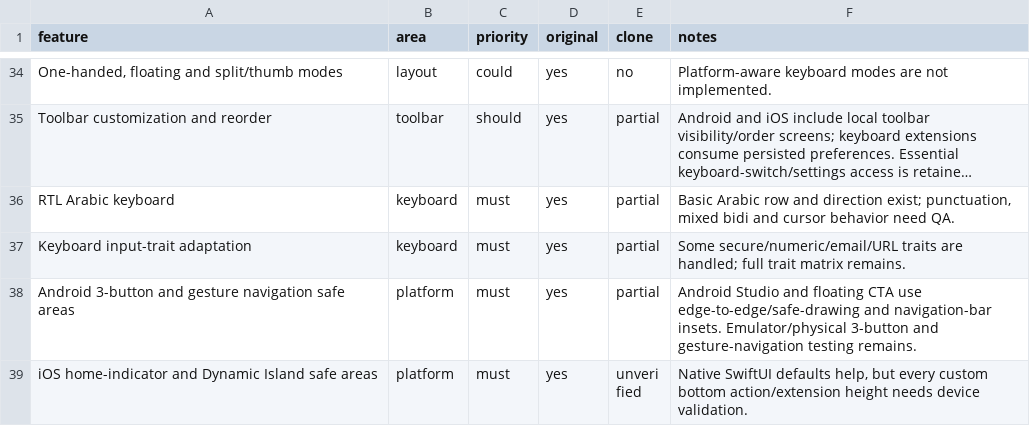
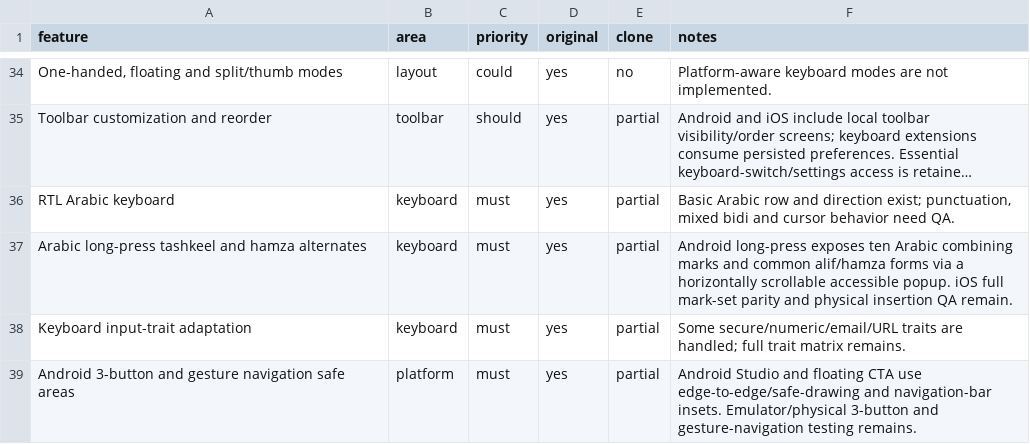
Before and after one commit to our1godjesus-beep/YORY-KEYS-, a CSV file: replica/features.csv, drawn as a sheet; only a part is shown, gaps mark what is left out; the shorter side is filled out with more unchanged rows; long unchanged cells end in …; the diff names each change by its address in the sheet, - before the commit and + after, or states it on an @@ line.

Commit message:
Document Android Arabic long-press diacritics

```diff
--- a/replica/features.csv
+++ b/replica/features.csv
+row 37: Arabic long-press tashkeel and hamza alternates | keyboard | must | yes | partial | Android long-press exposes ten Arabic combining marks and common alif/hamza forms via a horizontally scrollable accessible popup. iOS full mark-set parity and physical insertion QA remain.
```
Also changed, not shown: 2 other files.
